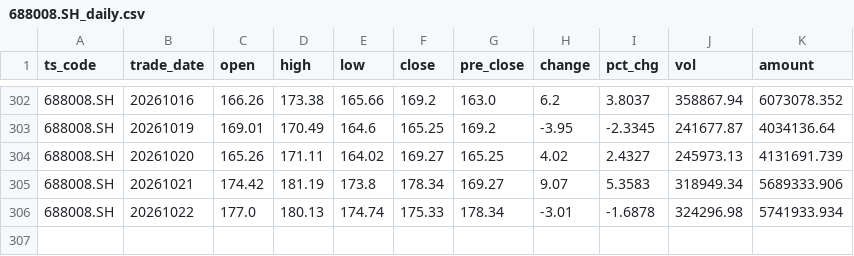
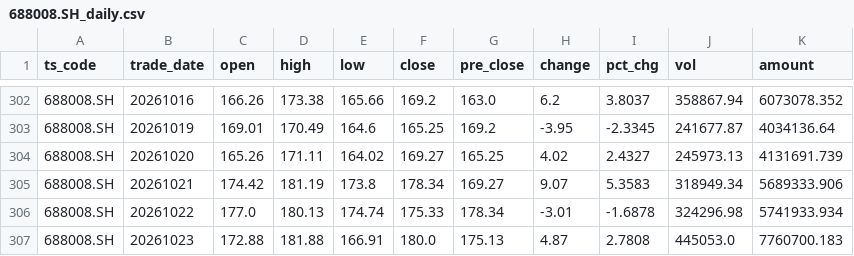
Before and after one commit to caralfm/ai-quant-lab, a CSV file: strategies/turtle-backtest/data/688008.SH_daily.csv, drawn as a sheet; only a part is shown, gaps mark what is left out; the diff names each change by its address in the sheet, - before the commit and + after, or states it on an @@ line.

```diff
--- a/strategies/turtle-backtest/data/688008.SH_daily.csv
+++ b/strategies/turtle-backtest/data/688008.SH_daily.csv
+row 307: 688008.SH | 20261023 | 172.88 | 181.88 | 166.91 | 180.0 | 175.13 | 4.87 | 2.7808 | 445053.0 | 7760700.183
```
Also changed, not shown: strategies/turtle-backtest/data/000977.SZ_daily.csv, strategies/turtle-backtest/data/300604.SZ_daily.csv, 1 other file.
